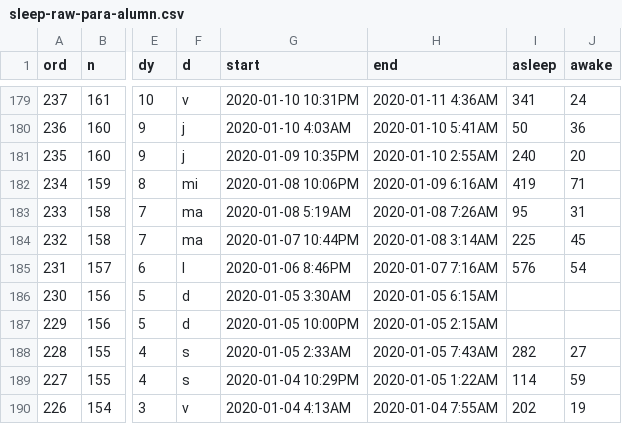
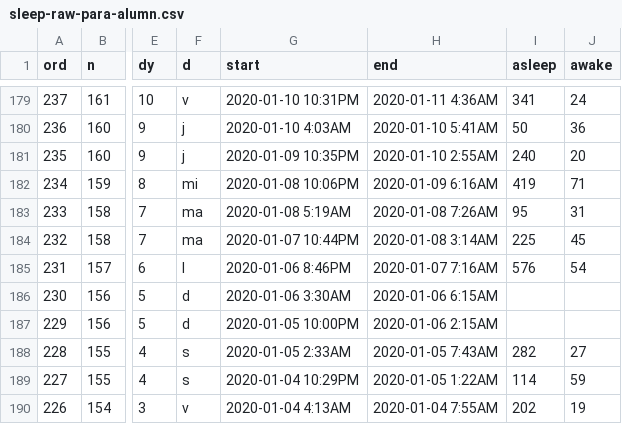
Before and after one commit to emagar/sip, a CSV file: data/sleep-raw-para-alumn.csv, drawn as a sheet; only a part is shown, gaps mark what is left out; the diff names each change by its address in the sheet, - before the commit and + after, or states it on an @@ line.

```diff
--- a/data/sleep-raw-para-alumn.csv
+++ b/data/sleep-raw-para-alumn.csv
-G186 (start): 2020-01-05 3:30AM
+G186 (start): 2020-01-06 3:30AM
-H186 (end): 2020-01-05 6:15AM
+H186 (end): 2020-01-06 6:15AM
-H187 (end): 2020-01-05 2:15AM
+H187 (end): 2020-01-06 2:15AM
```
Also changed, not shown: 1 other file.
